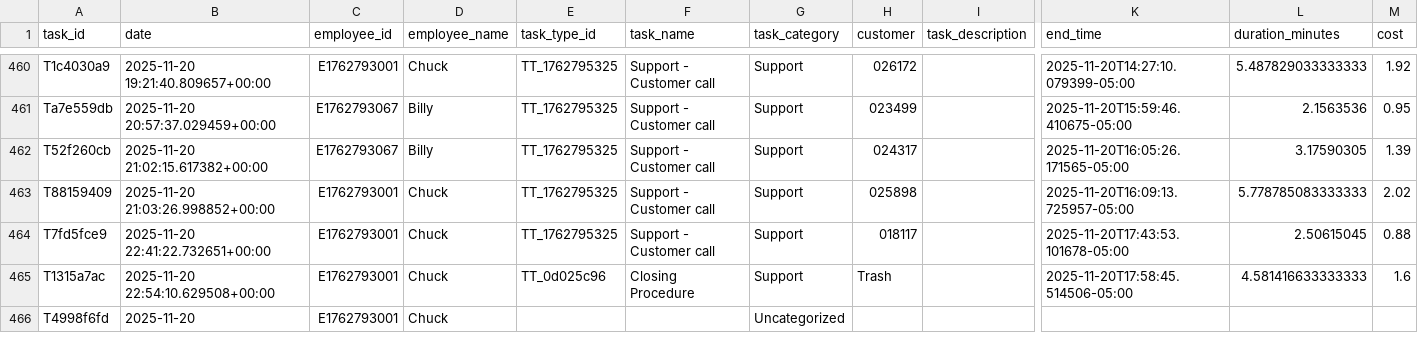
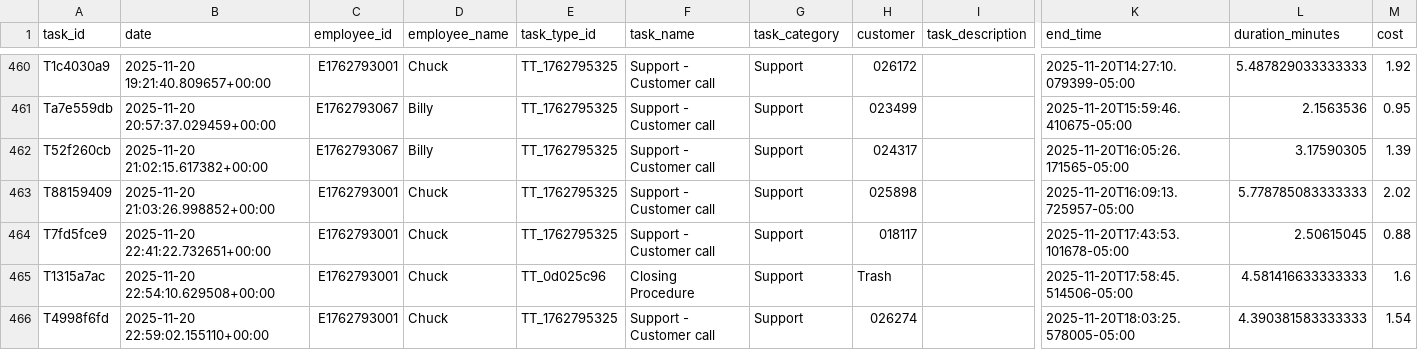
Before and after one commit to pwngithub/Employeetime, a CSV file: Data/tasks.csv, drawn as a sheet; only a part is shown, gaps mark what is left out; the diff names each change by its address in the sheet, - before the commit and + after, or states it on an @@ line.

Commit message:
Finish task (with details)

```diff
--- a/Data/tasks.csv
+++ b/Data/tasks.csv
-B466 (date): 2025-11-20
+B466 (date): 2025-11-20 22:59:02.155110+00:00
-E466 (task_type_id): (empty)
+E466 (task_type_id): TT_1762795325
-F466 (task_name): (empty)
+F466 (task_name): Support - Customer call
-G466 (task_category): Uncategorized
+G466 (task_category): Support
-H466 (customer): (empty)
+H466 (customer): 026274
-K466 (end_time): (empty)
+K466 (end_time): 2025-11-20T18:03:25.578005-05:00
-L466 (duration_minutes): (empty)
+L466 (duration_minutes): 4.390381583333333
-M466 (cost): (empty)
+M466 (cost): 1.54
```
